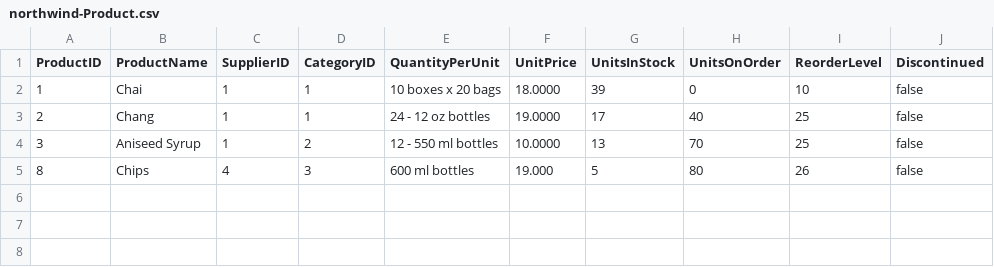
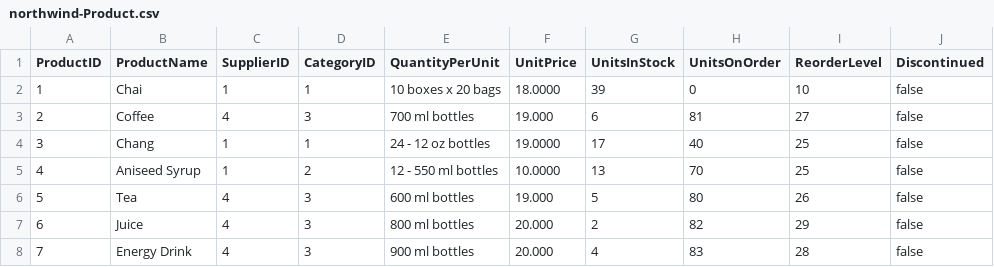
Before and after one commit to Abhishek-pa-l/new-northwind-5-, a CSV file: db/data/northwind-Product.csv, drawn as a sheet.

```diff
--- a/db/data/northwind-Product.csv
+++ b/db/data/northwind-Product.csv
@@ -2,4 +2,7 @@ ProductID;ProductName;SupplierID;CategoryID;QuantityPerUnit;UnitPrice;UnitsInSto
 1;Chai;1;1;10 boxes x 20 bags;18.0000;39;0;10;false
-2;Chang;1;1;24 - 12 oz bottles;19.0000;17;40;25;false
-3;Aniseed Syrup;1;2;12 - 550 ml bottles;10.0000;13;70;25;false
-8;Chips;4;3;600 ml bottles;19.000;5;80;26;false
+2;Coffee;4;3;700 ml bottles;19.000;6;81;27;false
+3;Chang;1;1;24 - 12 oz bottles;19.0000;17;40;25;false
+4;Aniseed Syrup;1;2;12 - 550 ml bottles;10.0000;13;70;25;false
+5;Tea;4;3;600 ml bottles;19.000;5;80;26;false
+6;Juice;4;3;800 ml bottles;20.000;2;82;29;false
+7;Energy Drink;4;3;900 ml bottles;20.000;4;83;28;false
```
Also changed, not shown: 4 other files.
